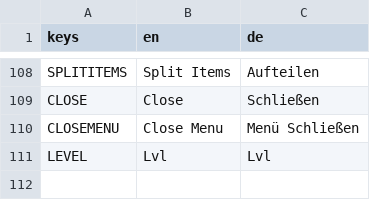
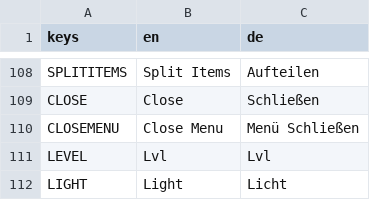
Before and after one commit to jensbeh/project-se-kassel-project-alpha, a CSV file: assets/language/Languages.csv, drawn as a sheet; only a part is shown, gaps mark what is left out; the diff names each change by its address in the sheet, - before the commit and + after, or states it on an @@ line.

Commit message:
feat: added light slot functionality

```diff
--- a/assets/language/Languages.csv
+++ b/assets/language/Languages.csv
+row 112: LIGHT | Light | Licht
```
Also changed, not shown: 10 other files.
